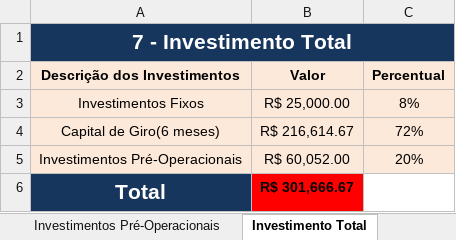
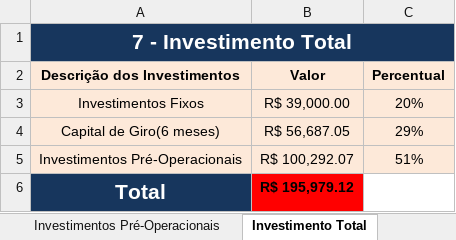
Before and after one commit to joaomorangoni/TCC_3ano, an Excel workbook: Documentação/exemplo financeiro.xlsx, sheet Investimento Total, drawn as a sheet; values as stored, in another font and other column widths than the file's, no borders; charts and pictures not drawn; the diff names each change by its address in the sheet, - before the commit and + after, or states it on an @@ line.

```diff
--- a/Documentação/exemplo financeiro.xlsx (sheet Investimento Total)
+++ b/Documentação/exemplo financeiro.xlsx (sheet Investimento Total)
-B3 (Valor): R$ 25,000.00
+B3 (Valor): R$ 39,000.00
-C3 (Percentual): 8%
+C3 (Percentual): 20%
-B4 (Valor): R$ 216,614.67
+B4 (Valor): R$ 56,687.05
-C4 (Percentual): 72%
+C4 (Percentual): 29%
-B5 (Valor): R$ 60,052.00
+B5 (Valor): R$ 100,292.07
-C5 (Percentual): 20%
+C5 (Percentual): 51%
-B6 (Valor): R$ 301,666.67
+B6 (Valor): R$ 195,979.12
```
Also changed, not shown: sheet cont... custos, sheet FaturamentoXCustos, sheet Investimentos Fixos, sheet Resultado Final, sheet Investimentos Pré-Operacionais, sheet Capital de Giro, charts or pictures.
